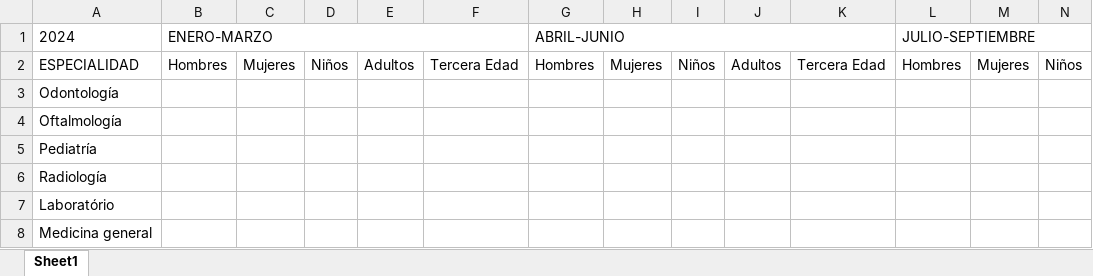
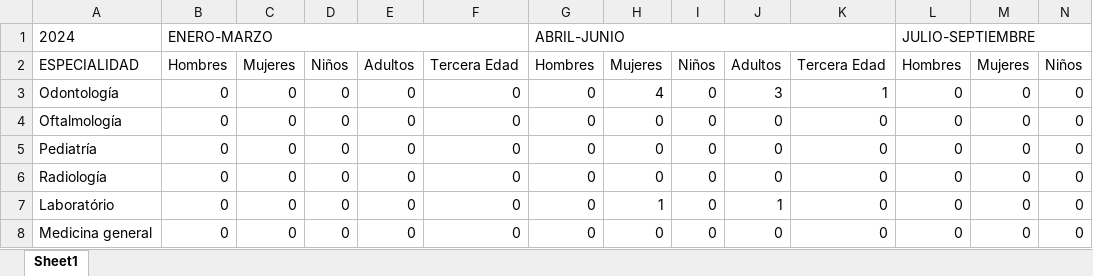
Before and after one commit to 16SAGG/IPASME-AM-Backend, an Excel workbook: src/media/report.xlsx, sheet Sheet1, drawn as a sheet; only a part is shown; values as stored, in another font and other column widths than the file's, no borders; removed rows and columns are numbered as before the commit, all else as after; rows hold the shown columns only; the diff names each change by its address in the sheet, - before the commit and + after, or states it on an @@ line.

Commit message:
Exportar a excel

```diff
--- a/src/media/report.xlsx (sheet Sheet1)
+++ b/src/media/report.xlsx (sheet Sheet1)
-row 3: Odontología
-row 4: Oftalmología
-row 5: Pediatría
-row 6: Radiología
-row 7: Laboratório
-row 8: Medicina general
+row 3: Odontología | 0 | 0 | 0 | 0 | 0 | 0 | 4 | 0 | 3 | 1 | 0 | 0 | 0
+row 4: Oftalmología | 0 | 0 | 0 | 0 | 0 | 0 | 0 | 0 | 0 | 0 | 0 | 0 | 0
+row 5: Pediatría | 0 | 0 | 0 | 0 | 0 | 0 | 0 | 0 | 0 | 0 | 0 | 0 | 0
+row 6: Radiología | 0 | 0 | 0 | 0 | 0 | 0 | 0 | 0 | 0 | 0 | 0 | 0 | 0
+row 7: Laboratório | 0 | 0 | 0 | 0 | 0 | 0 | 1 | 0 | 1 | 0 | 0 | 0 | 0
+row 8: Medicina general | 0 | 0 | 0 | 0 | 0 | 0 | 0 | 0 | 0 | 0 | 0 | 0 | 0
```
Also changed, not shown: 1 other file.
